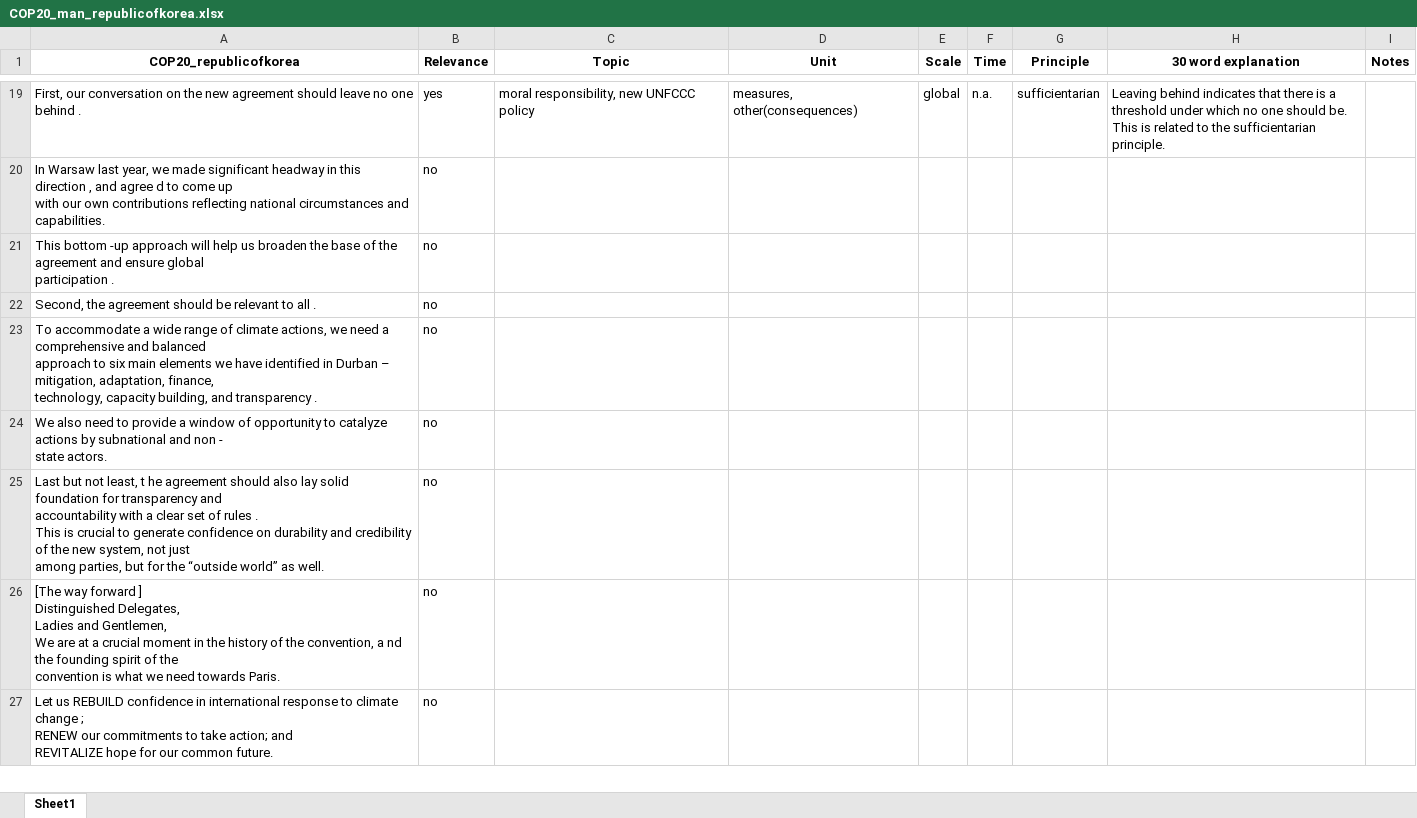
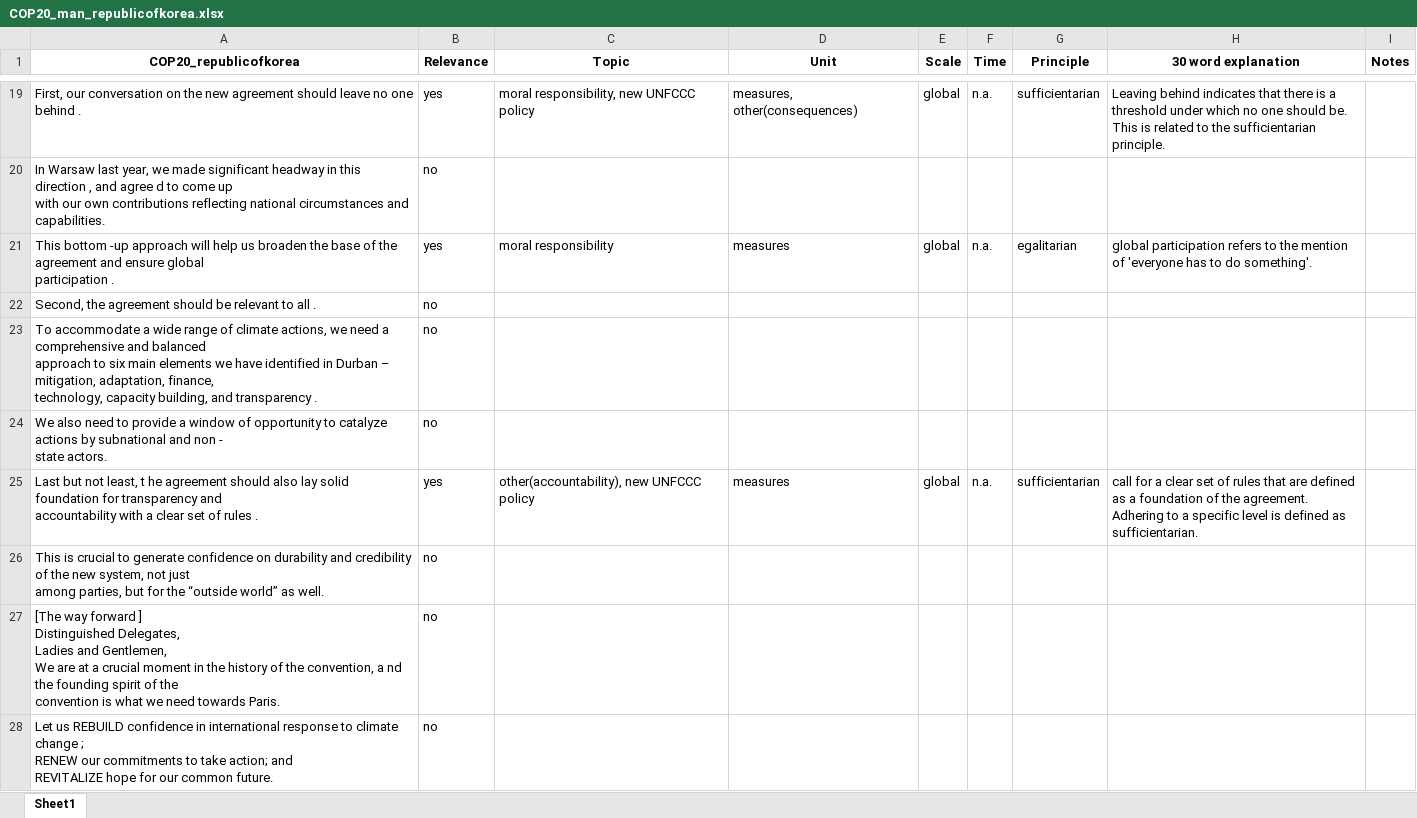
Before and after one commit to svansanten/TextToDistributiveJustice, an Excel workbook: HLS_man/COP20/COP20_man_republicofkorea.xlsx, sheet Sheet1, drawn as a sheet; only a part is shown, gaps mark what is left out; values as stored, in another font and other column widths than the file's, no borders; addresses are those after the commit; ↵ is a line break in a cell; the diff names each change by its address in the sheet, - before the commit and + after, or states it on an @@ line.

```diff
--- a/HLS_man/COP20/COP20_man_republicofkorea.xlsx (sheet Sheet1)
+++ b/HLS_man/COP20/COP20_man_republicofkorea.xlsx (sheet Sheet1)
-B21 (Relevance): no
+B21 (Relevance): yes
-C21 (Topic): (empty)
+C21 (Topic): moral responsibility
-D21 (Unit): (empty)
+D21 (Unit): measures
-E21 (Scale): (empty)
+E21 (Scale): global
-F21 (Time): (empty)
+F21 (Time): n.a.
-G21 (Principle): (empty)
+G21 (Principle): egalitarian
-H21 (30 word explanation): (empty)
+H21 (30 word explanation): global participation refers to the mention of 'everyone has to do something'.
+row 25: Last but not least, t he agreement should also lay solid foundation for transparency and ↵ accountability with a clear set of rules . | yes | other(accountability), new UNFCCC policy | measures | global | n.a. | sufficientarian | call for a clear set of rules that are defined as a foundation of the agreement. Adhering to a specific level is defined as sufficientarian.
-A26 (COP20_republicofkorea): Last but not least, t he agreement should also lay solid foundation for transparency and ↵ accountability with a clear set of rules . ↵ This is…
+A26 (COP20_republicofkorea): This is…
```
Also changed, not shown: HLS_man/COP19/COP19_man_japan.xlsx, HLS_man/COP19/COP19_man_namibia.xlsx, 14 other files.
